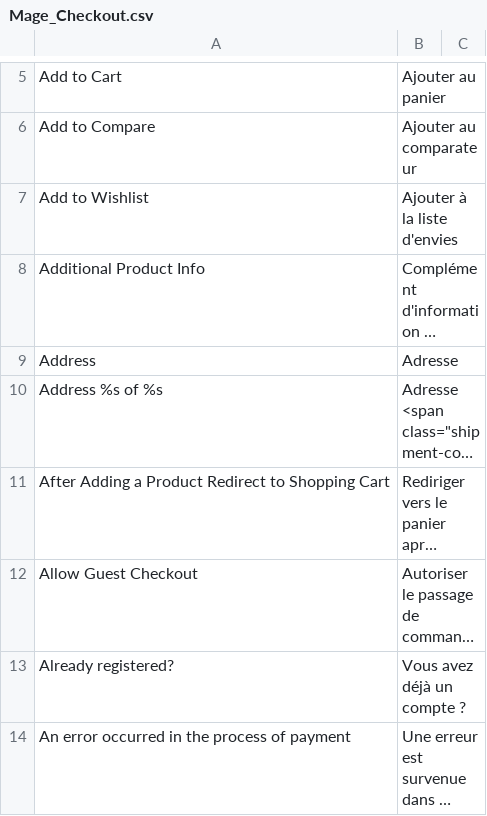
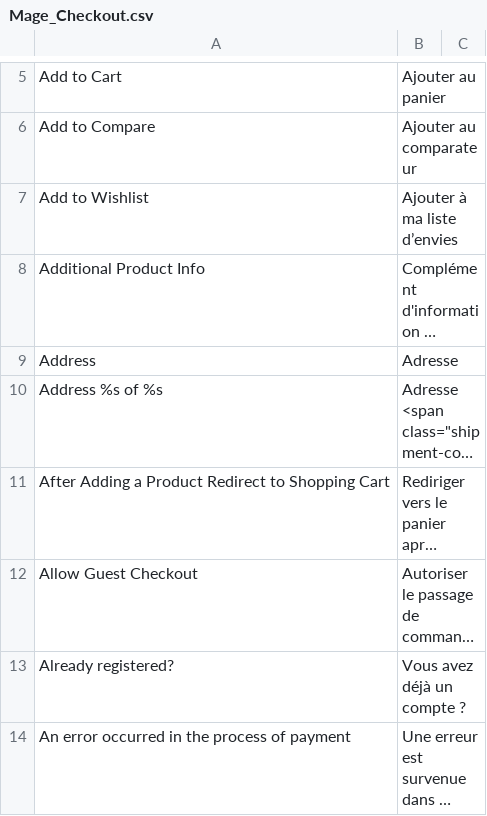
Before and after one commit to windriderintl/lenses, a CSV file: app/locale/fr_FR/Mage_Checkout.csv, drawn as a sheet; only a part is shown, gaps mark what is left out; long unchanged cells end in …; the diff names each change by its address in the sheet, - before the commit and + after, or states it on an @@ line.

```diff
--- a/app/locale/fr_FR/Mage_Checkout.csv
+++ b/app/locale/fr_FR/Mage_Checkout.csv
-B7: Ajouter à la liste d'envies
+B7: Ajouter à ma liste d’envies
```
Also changed, not shown: app/locale/fr_FR/Mage_Adminhtml.csv, app/locale/fr_FR/Mage_Api.csv, 6 other files.
